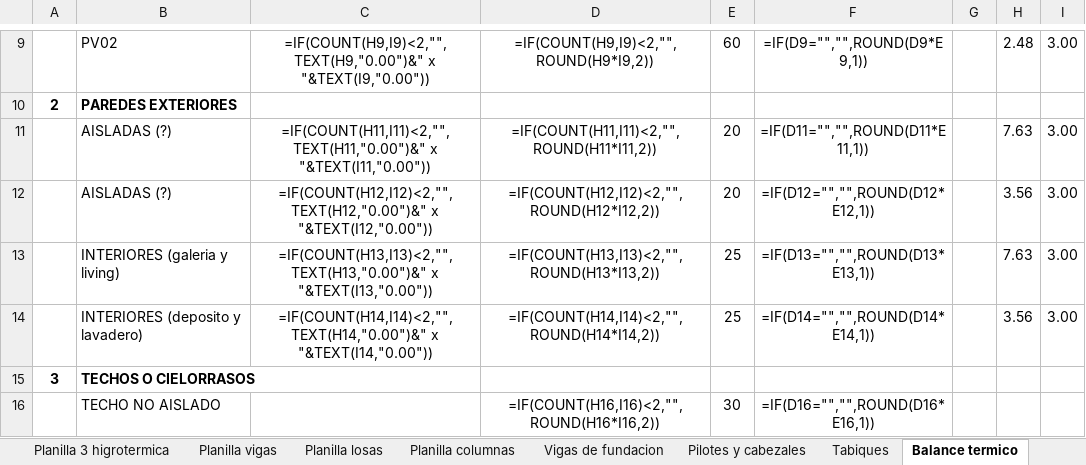
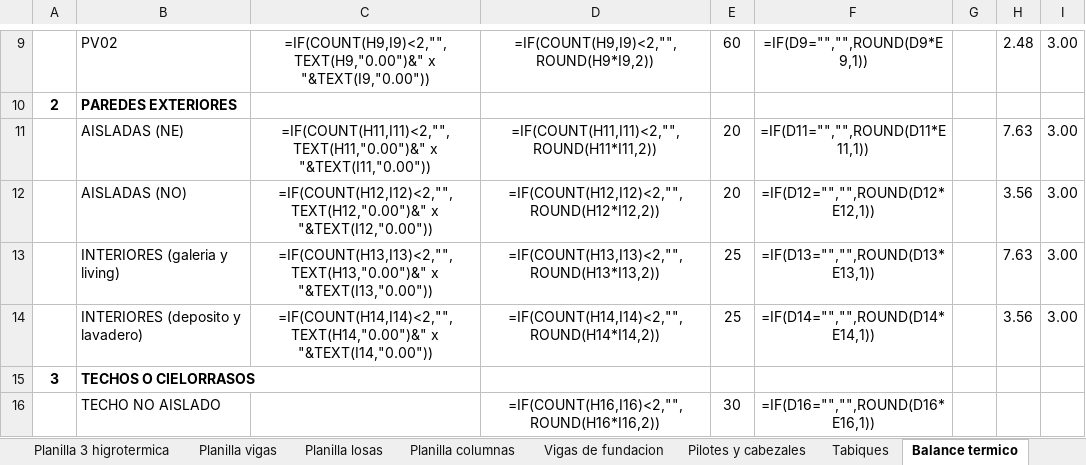
Before and after one commit to LoloMelia/tareas-claude, an Excel workbook: planillas/planillas_estructura.xlsx, sheet Balance termico, drawn as a sheet; only a part is shown, gaps mark what is left out; values as stored, in another font and other column widths than the file's, no borders; formulas without a stored value are shown as written; the diff names each change by its address in the sheet, - before the commit and + after, or states it on an @@ line.

```diff
--- a/planillas/planillas_estructura.xlsx (sheet Balance termico)
+++ b/planillas/planillas_estructura.xlsx (sheet Balance termico)
-B11: AISLADAS (?)
+B11: AISLADAS (NE)
-B12: AISLADAS (?)
+B12: AISLADAS (NO)
```
Also changed, not shown: sheet Planilla 3 higrotermica.
